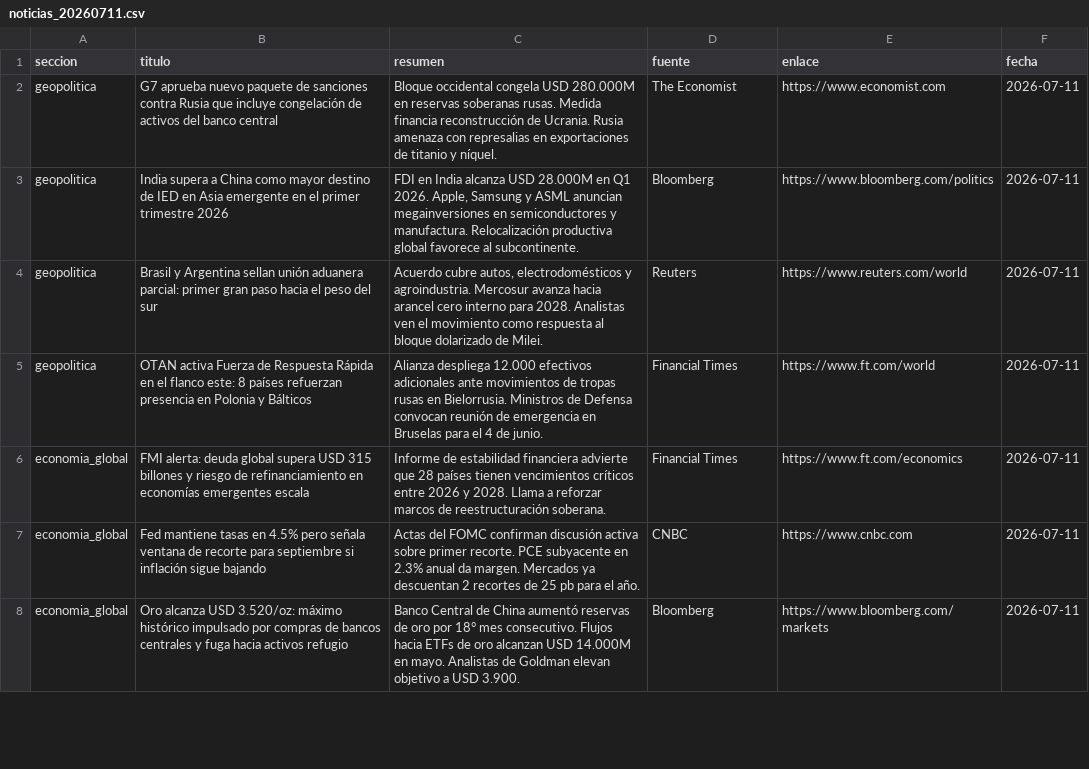
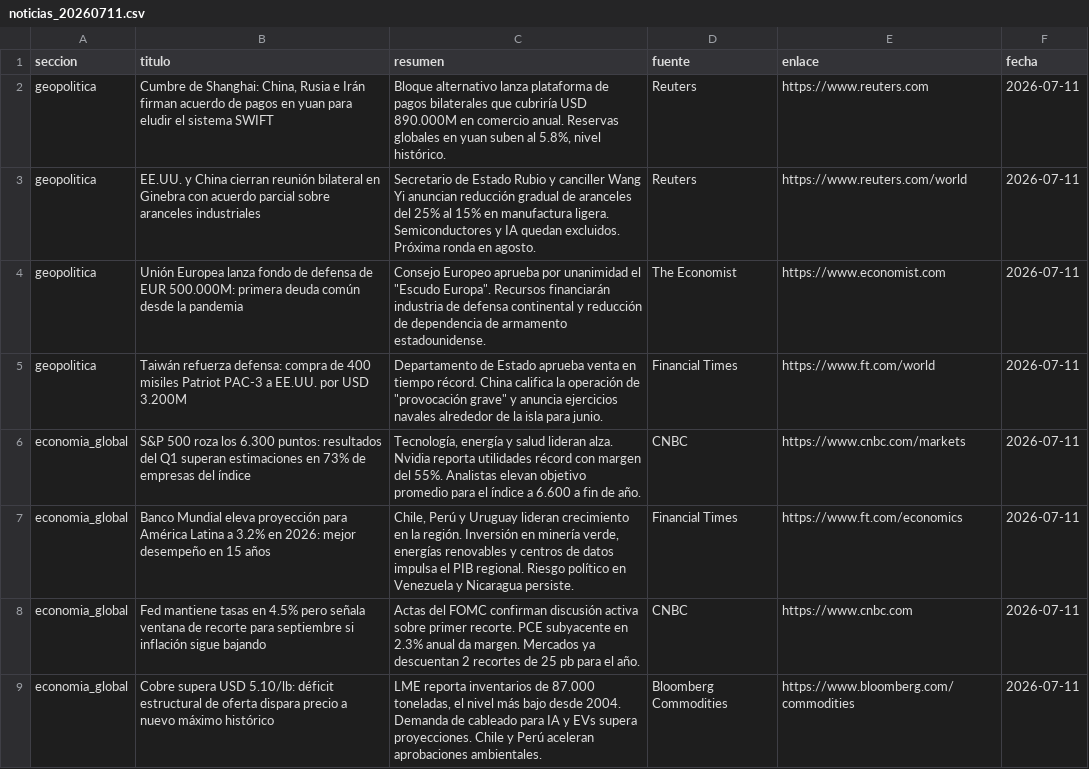
Before and after one commit to erickfranciscohernandez/financiero, a CSV file: noticias_20260711.csv, drawn as a sheet; only a part is shown; the diff covers the shown part only.

```diff
--- a/noticias_20260711.csv
+++ b/noticias_20260711.csv
@@ -1,8 +1,9 @@
 seccion,titulo,resumen,fuente,enlace,fecha
-geopolitica,G7 aprueba nuevo paquete de sanciones contra Rusia que incluye congelación de activos del banco central,Bloque occidental congela USD 280.000M en reservas soberanas rusas. Medida financia reconstrucción de Ucrania. Rusia amenaza con represalias en exportaciones de titanio y níquel.,The Economist,https://www.economist.com,2026-07-11
-geopolitica,India supera a China como mayor destino de IED en Asia emergente en el primer trimestre 2026,"FDI en India alcanza USD 28.000M en Q1 2026. Apple, Samsung y ASML anuncian megainversiones en semiconductores y manufactura. Relocalización productiva global favorece al subcontinente.",Bloomberg,https://www.bloomberg.com/politics,2026-07-11
-geopolitica,Brasil y Argentina sellan unión aduanera parcial: primer gran paso hacia el peso del sur,"Acuerdo cubre autos, electrodomésticos y agroindustria. Mercosur avanza hacia arancel cero interno para 2028. Analistas ven el movimiento como respuesta al bloque dolarizado de Milei.",Reuters,https://www.reuters.com/world,2026-07-11
-geopolitica,OTAN activa Fuerza de Respuesta Rápida en el flanco este: 8 países refuerzan presencia en Polonia y Bálticos,Alianza despliega 12.000 efectivos adicionales ante movimientos de tropas rusas en Bielorrusia. Ministros de Defensa convocan reunión de emergencia en Bruselas para el 4 de junio.,Financial Times,https://www.ft.com/world,2026-07-11
-economia_global,FMI alerta: deuda global supera USD 315 billones y riesgo de refinanciamiento en economías emergentes escala,Informe de estabilidad financiera advierte que 28 países tienen vencimientos críticos entre 2026 y 2028. Llama a reforzar marcos de reestructuración soberana.,Financial Times,https://www.ft.com/economics,2026-07-11
+geopolitica,"Cumbre de Shanghai: China, Rusia e Irán firman acuerdo de pagos en yuan para eludir el sistema SWIFT","Bloque alternativo lanza plataforma de pagos bilaterales que cubriría USD 890.000M en comercio anual. Reservas globales en yuan suben al 5.8%, nivel histórico.",Reuters,https://www.reuters.com,2026-07-11
+geopolitica,EE.UU. y China cierran reunión bilateral en Ginebra con acuerdo parcial sobre aranceles industriales,Secretario de Estado Rubio y canciller Wang Yi anuncian reducción gradual de aranceles del 25% al 15% en manufactura ligera. Semiconductores y IA quedan excluidos. Próxima ronda en agosto.,Reuters,https://www.reuters.com/world,2026-07-11
+geopolitica,Unión Europea lanza fondo de defensa de EUR 500.000M: primera deuda común desde la pandemia,"Consejo Europeo aprueba por unanimidad el ""Escudo Europa"". Recursos financiarán industria de defensa continental y reducción de dependencia de armamento estadounidense.",The Economist,https://www.economist.com,2026-07-11
+geopolitica,Taiwán refuerza defensa: compra de 400 misiles Patriot PAC-3 a EE.UU. por USD 3.200M,"Departamento de Estado aprueba venta en tiempo récord. China califica la operación de ""provocación grave"" y anuncia ejercicios navales alrededor de la isla para junio.",Financial Times,https://www.ft.com/world,2026-07-11
+economia_global,S&P 500 roza los 6.300 puntos: resultados del Q1 superan estimaciones en 73% de empresas del índice,"Tecnología, energía y salud lideran alza. Nvidia reporta utilidades récord con margen del 55%. Analistas elevan objetivo promedio para el índice a 6.600 a fin de año.",CNBC,https://www.cnbc.com/markets,2026-07-11
+economia_global,Banco Mundial eleva proyección para América Latina a 3.2% en 2026: mejor desempeño en 15 años,"Chile, Perú y Uruguay lideran crecimiento en la región. Inversión en minería verde, energías renovables y centros de datos impulsa el PIB regional. Riesgo político en Venezuela y Nicaragua persiste.",Financial Times,https://www.ft.com/economics,2026-07-11
 economia_global,Fed mantiene tasas en 4.5% pero señala ventana de recorte para septiembre si inflación sigue bajando,Actas del FOMC confirman discusión activa sobre primer recorte. PCE subyacente en 2.3% anual da margen. Mercados ya descuentan 2 recortes de 25 pb para el año.,CNBC,https://www.cnbc.com,2026-07-11
-economia_global,Oro alcanza USD 3.520/oz: máximo histórico impulsado por compras de bancos centrales y fuga hacia activos refugio,Banco Central de China aumentó reservas de oro por 18° mes consecutivo. Flujos hacia ETFs de oro alcanzan USD 14.000M en mayo. Analistas de Goldman elevan objetivo a USD 3.900.,Bloomberg,https://www.bloomberg.com/markets,2026-07-11
+economia_global,Cobre supera USD 5.10/lb: déficit estructural de oferta dispara precio a nuevo máximo histórico,"LME reporta inventarios de 87.000 toneladas, el nivel más bajo desde 2004. Demanda de cableado para IA y EVs supera proyecciones. Chile y Perú aceleran aprobaciones ambientales.",Bloomberg Commodities,https://www.bloomberg.com/commodities,2026-07-11
```
Also changed, not shown: 10 added rows, 11 removed rows and 16 edited cells elsewhere in this file, 8 other files.
